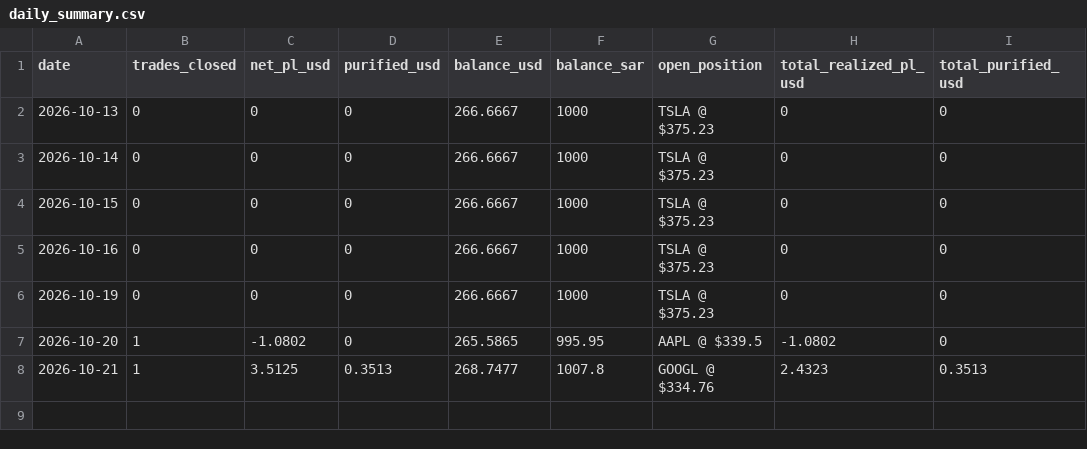
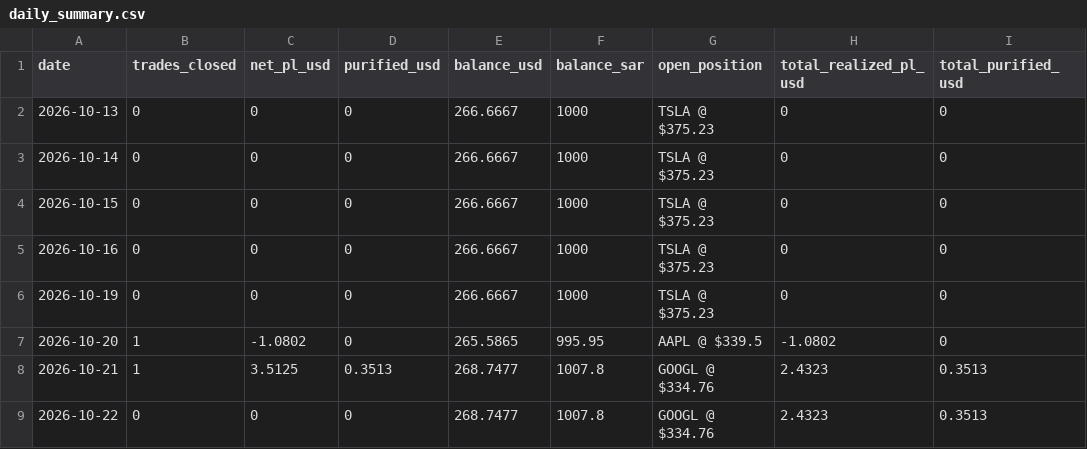
Before and after one commit to dawajund-1/rsi-tracker-live, a CSV file: data/daily_summary.csv, drawn as a sheet.

```diff
--- a/data/daily_summary.csv
+++ b/data/daily_summary.csv
@@ -8 +8,2 @@
 "2026-10-21","1","3.5125","0.3513","268.7477","1007.8","GOOGL @ $334.76","2.4323","0.3513"
+"2026-10-22","0","0","0","268.7477","1007.8","GOOGL @ $334.76","2.4323","0.3513"
```
Also changed, not shown: 1 other file.
